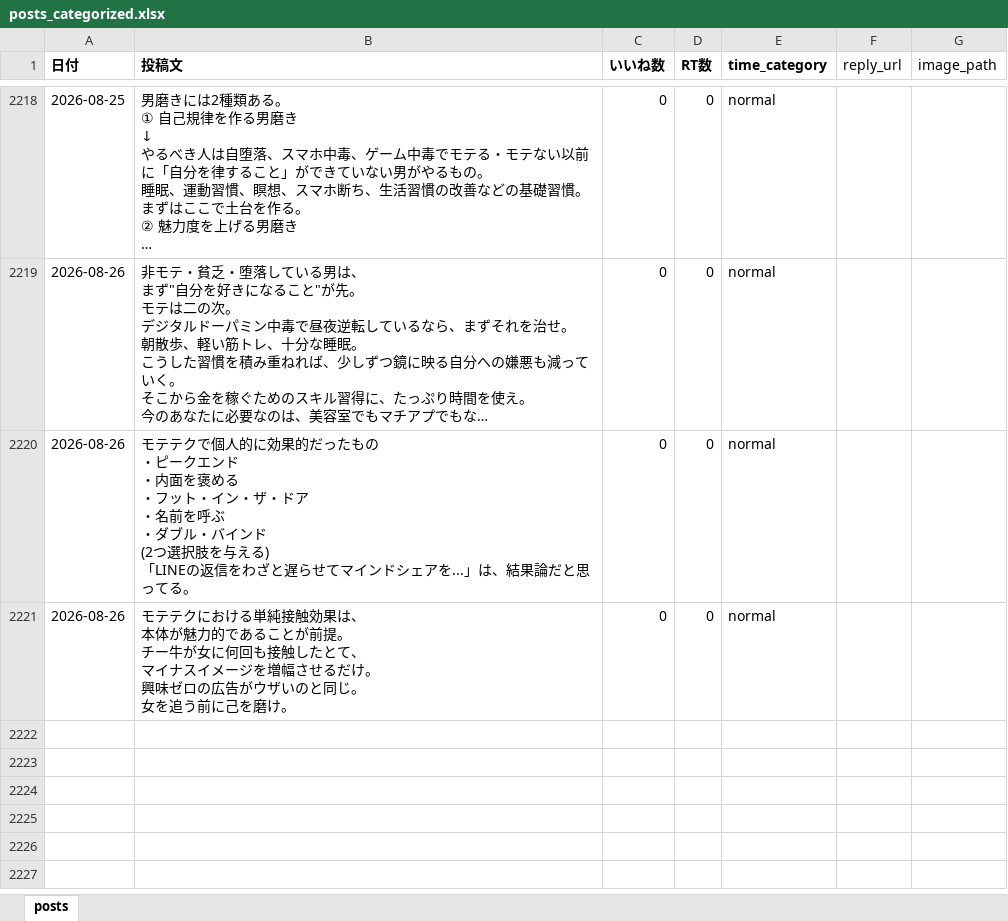
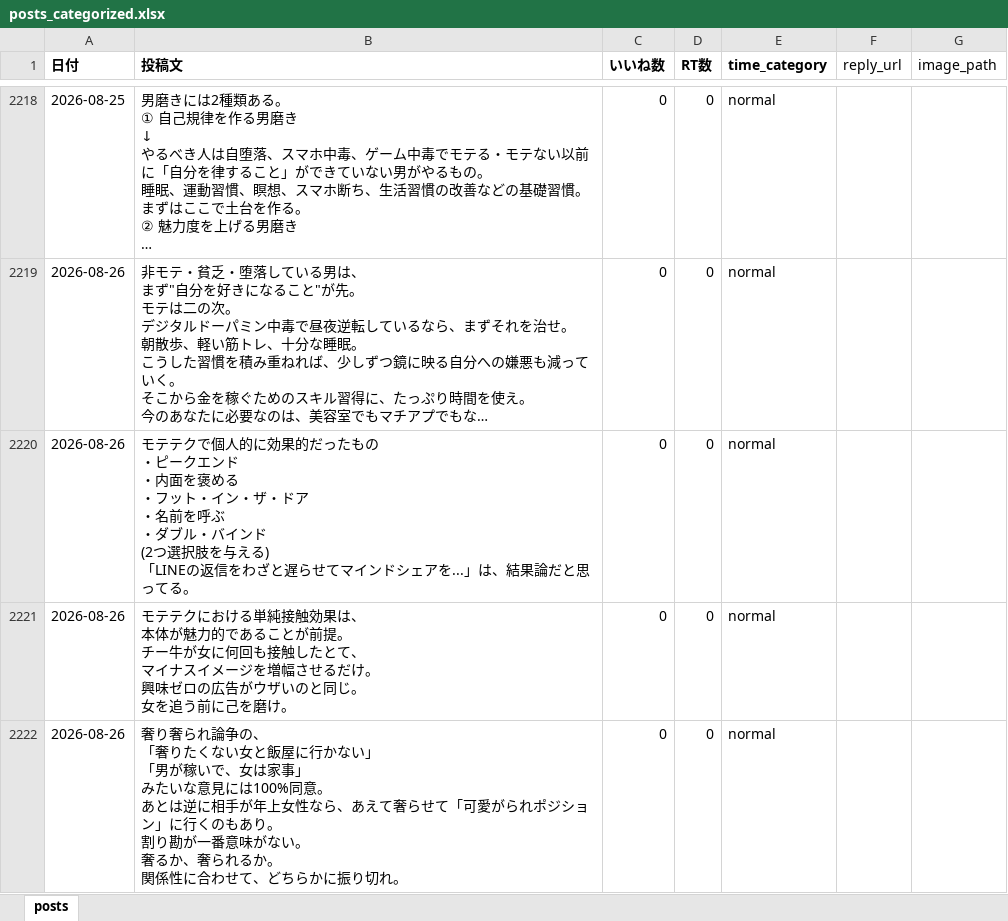
Before and after one commit to kotablog23-hub/sigma-auto-post, an Excel workbook: x_posts/posts_categorized.xlsx, sheet posts, drawn as a sheet; only a part is shown, gaps mark what is left out; long unchanged cells end in …; values as stored, in another font and other column widths than the file's, no borders; ↵ is a line break in a cell; the diff names each change by its address in the sheet, - before the commit and + after, or states it on an @@ line.

Commit message:
Add post 2026-08-26: 奢り奢られ論争

```diff
--- a/x_posts/posts_categorized.xlsx (sheet posts)
+++ b/x_posts/posts_categorized.xlsx (sheet posts)
+row 2222: 2026-08-26 | 奢り奢られ論争の、 ↵ 「奢りたくない女と飯屋に行かない」 ↵ 「男が稼いで、女は家事」 ↵ みたいな意見には100%同意。 ↵ あとは逆に相手が年上女性なら、あえて奢らせて「可愛がられポジション」に行くのもあり。 ↵ 割り勘が一番意味がない。 ↵ 奢るか、奢られるか。 ↵ 関係性に合わせて、どちらかに振り切れ。 | 0 | 0 | normal
```
